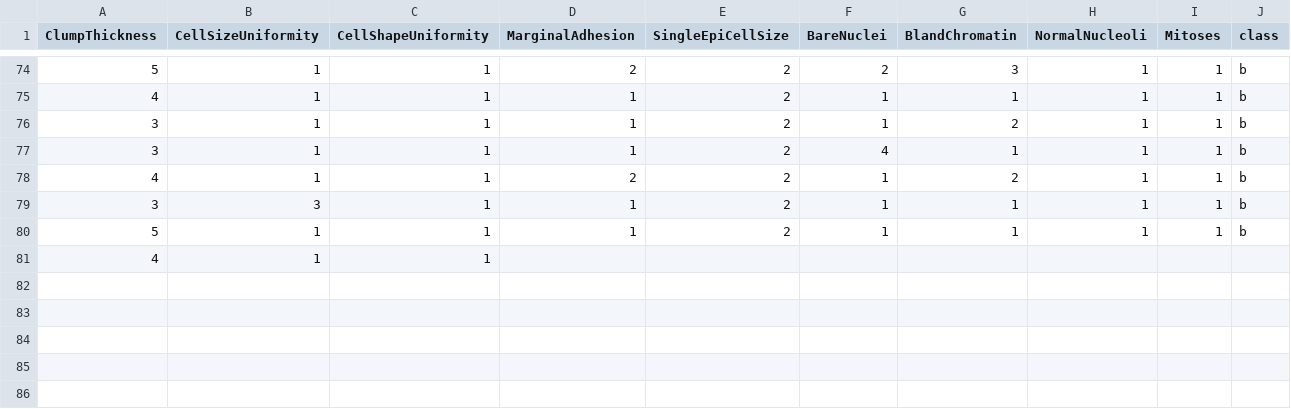
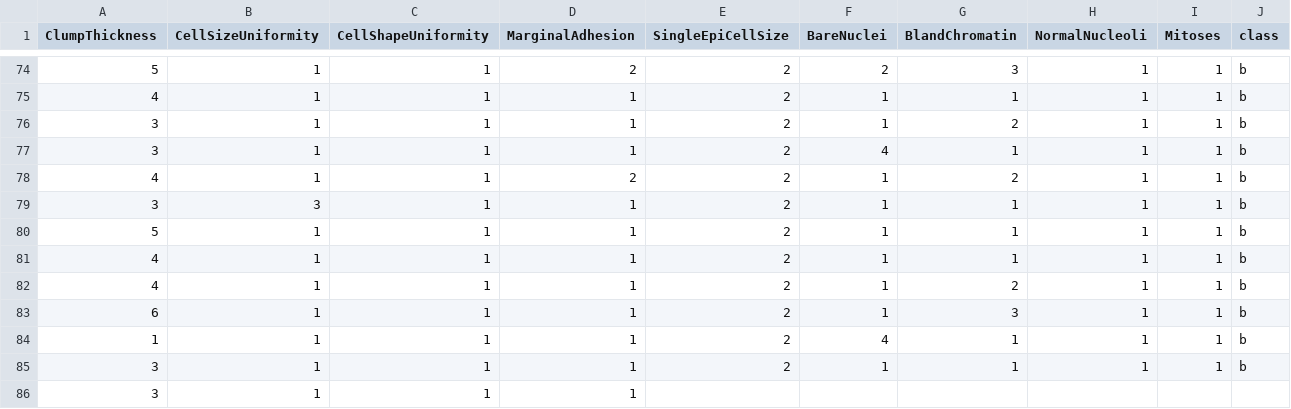
Before and after one commit to FatioSE/Kernel-PCA-DR, a CSV file: datasets/breast-cancer/breast-cancer-Training3.csv, drawn as a sheet; only a part is shown, gaps mark what is left out.

Commit message:
marek@vanilla

```diff
--- a/datasets/breast-cancer/breast-cancer-Training3.csv
+++ b/datasets/breast-cancer/breast-cancer-Training3.csv
@@ -80,2 +80,7 @@ ClumpThickness,CellSizeUniformity,CellShapeUniformity,MarginalAdhesion,SingleEpi
 5,1,1,1,2,1,1,1,1,b
-4,1,1
+4,1,1,1,2,1,1,1,1,b
+4,1,1,1,2,1,2,1,1,b
+6,1,1,1,2,1,3,1,1,b
+1,1,1,1,2,4,1,1,1,b
+3,1,1,1,2,1,1,1,1,b
+3,1,1,1,
```
